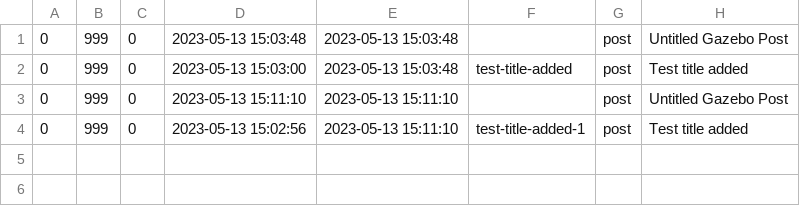
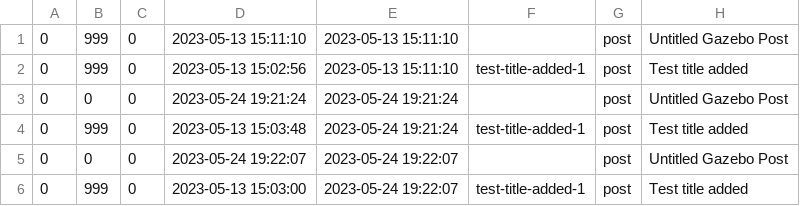
Before and after one commit to a-bakos/gazebo-cms, a CSV file: mock_db_posts.csv, drawn as a sheet; removed rows and columns are numbered as before the commit, all else as after; the diff names each change by its address in the sheet, - before the commit and + after, or states it on an @@ line.

Commit message:
Add test for get_role_variant()

```diff
--- a/mock_db_posts.csv
+++ b/mock_db_posts.csv
-row 1: 0 | 999 | 0 | 2023-05-13 15:03:48 | 2023-05-13 15:03:48 |  | post | Untitled Gazebo Post
-row 2: 0 | 999 | 0 | 2023-05-13 15:03:00 | 2023-05-13 15:03:48 | test-title-added | post | Test title added
+row 3: 0 | 0 | 0 | 2023-05-24 19:21:24 | 2023-05-24 19:21:24 |  | post | Untitled Gazebo Post
+row 4: 0 | 999 | 0 | 2023-05-13 15:03:48 | 2023-05-24 19:21:24 | test-title-added-1 | post | Test title added
+row 5: 0 | 0 | 0 | 2023-05-24 19:22:07 | 2023-05-24 19:22:07 |  | post | Untitled Gazebo Post
+row 6: 0 | 999 | 0 | 2023-05-13 15:03:00 | 2023-05-24 19:22:07 | test-title-added-1 | post | Test title added
```
Also changed, not shown: 1 other file.
